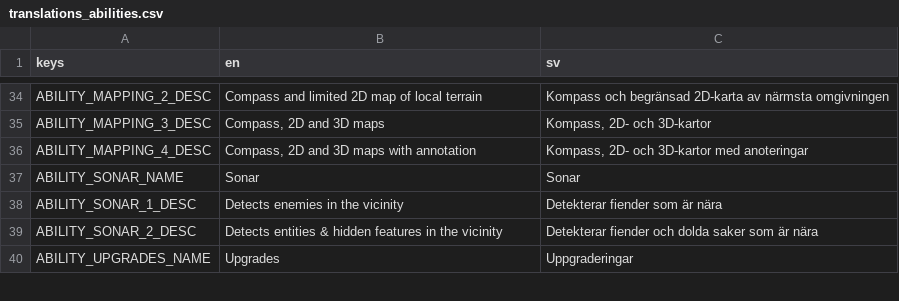
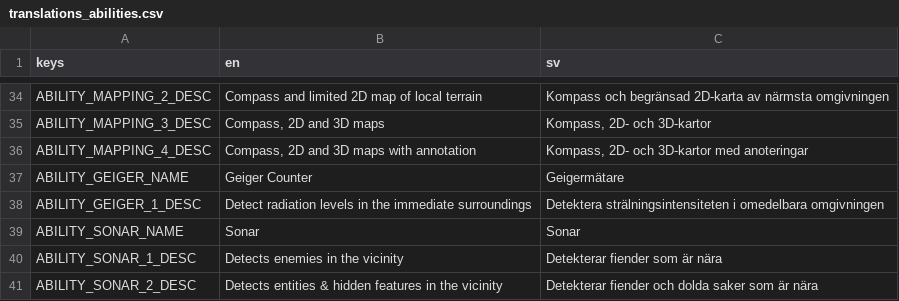
Before and after one commit to local-minimum/geriatric-crawler, a CSV file: resources/translations_abilities.csv, drawn as a sheet; only a part is shown, gaps mark what is left out; the shorter side is filled out with more unchanged rows; the diff names each change by its address in the sheet, - before the commit and + after, or states it on an @@ line.

Commit message:
Integrate geiger as an ability

```diff
--- a/resources/translations_abilities.csv
+++ b/resources/translations_abilities.csv
+row 37: ABILITY_GEIGER_NAME | Geiger Counter | Geigermätare
+row 38: ABILITY_GEIGER_1_DESC | Detect radiation levels in the immediate surroundings | Detektera strälningsintensiteten i omedelbara omgivningen
```
Also changed, not shown: 7 other files.
